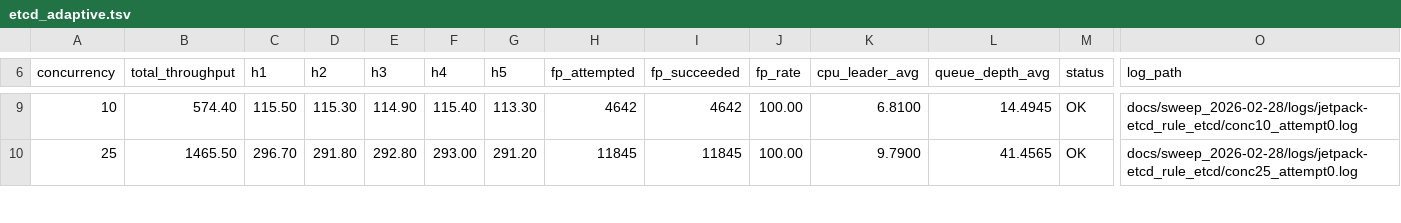
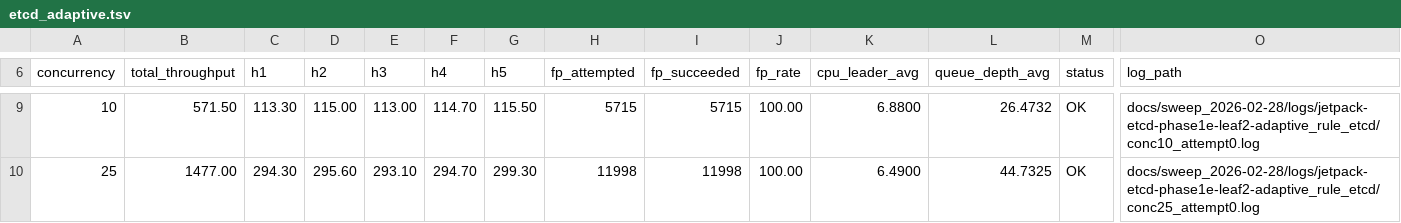
Before and after one commit to stonysystems/jetpack, a TSV file: docs/sweep_2026-02-28/etcd_adaptive.tsv, drawn as a sheet; only a part is shown, gaps mark what is left out; the diff covers the shown part only; the diff names each change by its address in the sheet, - before the commit and + after, or states it on an @@ line.

```diff
--- a/docs/sweep_2026-02-28/etcd_adaptive.tsv
+++ b/docs/sweep_2026-02-28/etcd_adaptive.tsv
-B9 (total_throughput): 574.40
+B9 (total_throughput): 571.50
-C9 (h1): 115.50
+C9 (h1): 113.30
-D9 (h2): 115.30
+D9 (h2): 115.00
-E9 (h3): 114.90
+E9 (h3): 113.00
-F9 (h4): 115.40
+F9 (h4): 114.70
-G9 (h5): 113.30
+G9 (h5): 115.50
-H9 (fp_attempted): 4642
+H9 (fp_attempted): 5715
-I9 (fp_succeeded): 4642
+I9 (fp_succeeded): 5715
-K9 (cpu_leader_avg): 6.8100
+K9 (cpu_leader_avg): 6.8800
-L9 (queue_depth_avg): 14.4945
+L9 (queue_depth_avg): 26.4732
-O9 (log_path): docs/sweep_2026-02-28/logs/jetpack-etcd_rule_etcd/conc10_attempt0.log
+O9 (log_path): docs/sweep_2026-02-28/logs/jetpack-etcd-phase1e-leaf2-adaptive_rule_etcd/conc10_attempt0.log
-B10 (total_throughput): 1465.50
+B10 (total_throughput): 1477.00
-C10 (h1): 296.70
+C10 (h1): 294.30
-D10 (h2): 291.80
+D10 (h2): 295.60
-E10 (h3): 292.80
+E10 (h3): 293.10
-F10 (h4): 293.00
+F10 (h4): 294.70
-G10 (h5): 291.20
+G10 (h5): 299.30
-H10 (fp_attempted): 11845
+H10 (fp_attempted): 11998
-I10 (fp_succeeded): 11845
+I10 (fp_succeeded): 11998
-K10 (cpu_leader_avg): 9.7900
+K10 (cpu_leader_avg): 6.4900
-L10 (queue_depth_avg): 41.4565
+L10 (queue_depth_avg): 44.7325
-O10 (log_path): docs/sweep_2026-02-28/logs/jetpack-etcd_rule_etcd/conc25_attempt0.log
+O10 (log_path): docs/sweep_2026-02-28/logs/jetpack-etcd-phase1e-leaf2-adaptive_rule_etcd/conc25_attempt0.log
```
Also changed, not shown: 94 edited cells elsewhere in this file, docs/sweep_2026-02-28/consolidated.csv, docs/sweep_2026-02-28/etcd_fastpath100.tsv, 20 other files.
